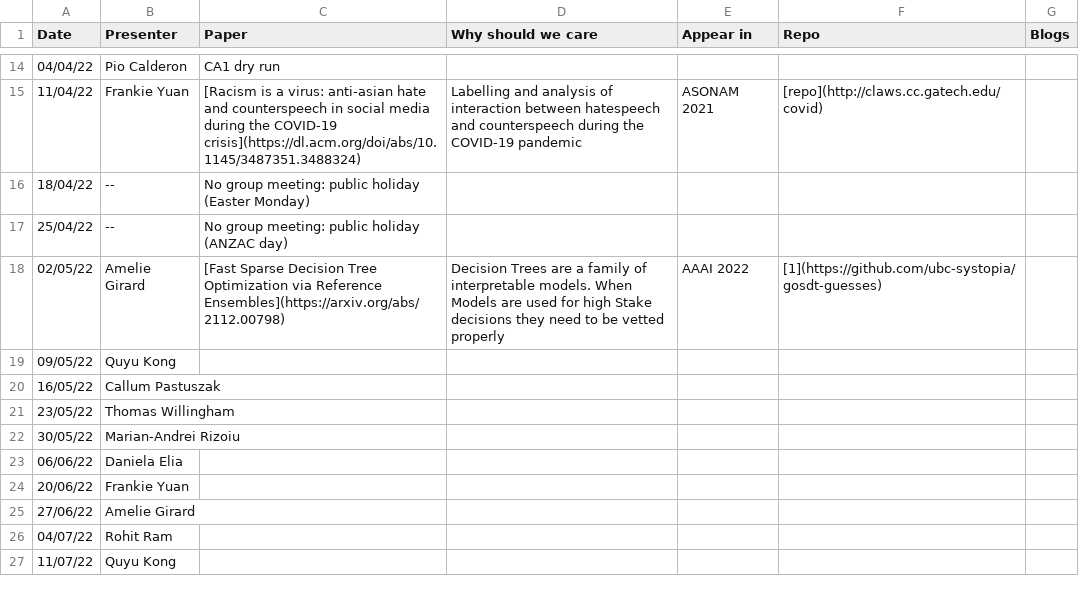
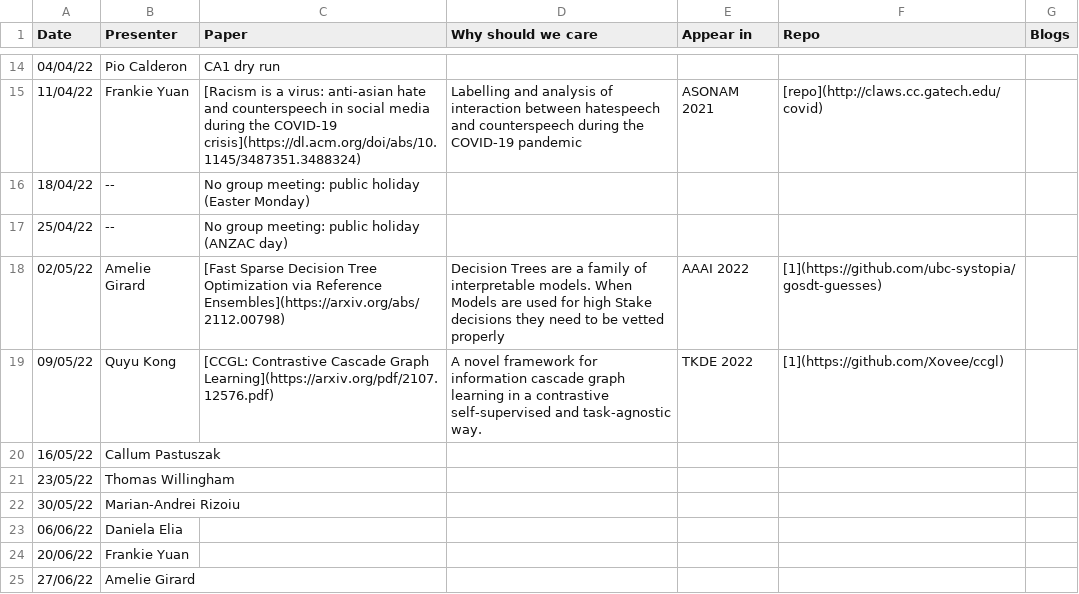
Before and after one commit to leagueofscholars/behavioral-ds.github.io, a CSV file: reading/reading_group_schedule.csv, drawn as a sheet; only a part is shown, gaps mark what is left out; the shorter side is filled out with more unchanged rows.

```diff
--- a/reading/reading_group_schedule.csv
+++ b/reading/reading_group_schedule.csv
@@ -18,3 +18,3 @@ Date,Presenter,Paper,Why should we care,Appear in,Repo,Blogs
 02/05/22,Amelie Girard,[Fast Sparse Decision Tree Optimization via Reference Ensembles](https://arxiv.org/abs/2112.00798),Decision Trees are a family of interpretable models. When Models are used for high Stake decisions they need to be vetted properly, AAAI 2022,[1](https://github.com/ubc-systopia/gosdt-guesses),
-09/05/22,Quyu Kong,,,,,
+09/05/22,Quyu Kong,[CCGL: Contrastive Cascade Graph Learning](https://arxiv.org/pdf/2107.12576.pdf),A novel framework for information cascade graph learning in a contrastive self-supervised and task-agnostic way.,TKDE 2022,[1](https://github.com/Xovee/ccgl),
 16/05/22,Callum Pastuszak,,,,,
```
Also changed, not shown: 1 other file.
